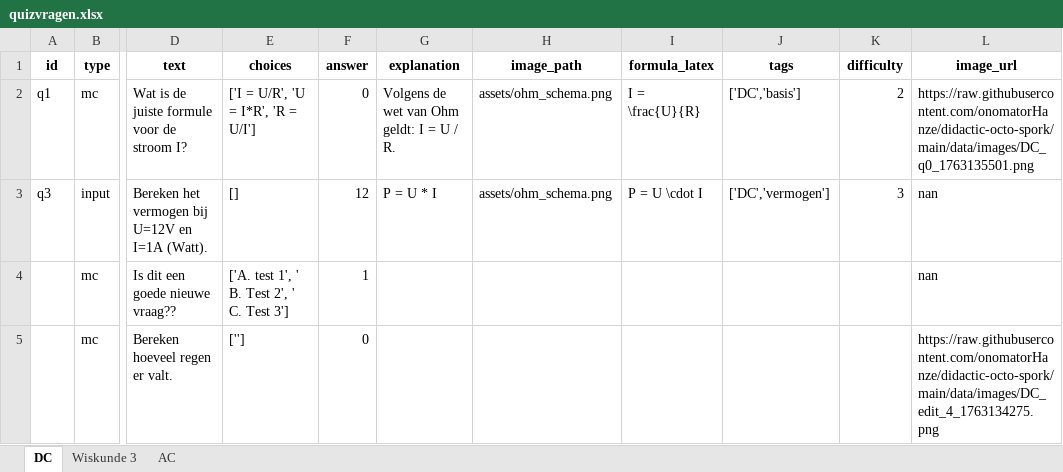
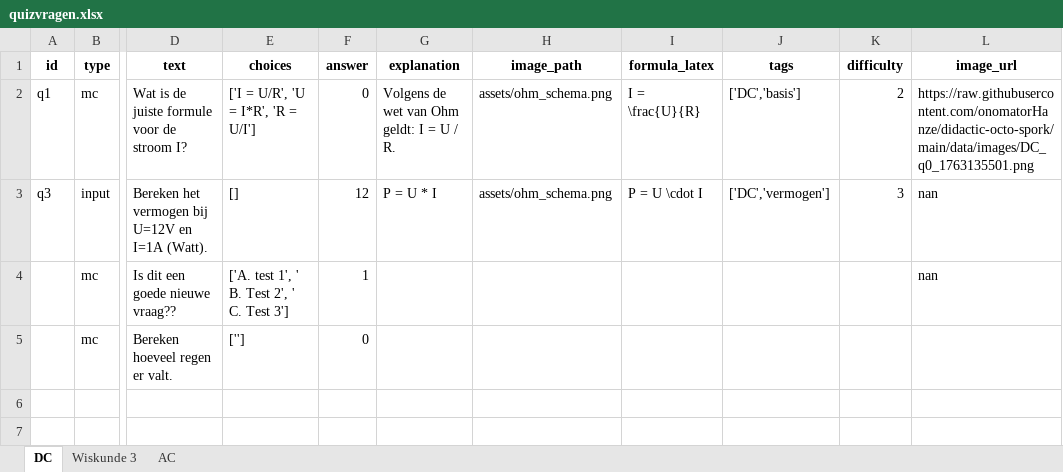
Before and after one commit to onomatorHanze/didactic-octo-spork, an Excel workbook: data/quizvragen.xlsx, sheet DC, drawn as a sheet; only a part is shown, gaps mark what is left out; values as stored, in another font and other column widths than the file's, no borders; the diff names each change by its address in the sheet, - before the commit and + after, or states it on an @@ line.

Commit message:
DocQuiz Admin – update vragenbestand

```diff
--- a/data/quizvragen.xlsx (sheet DC)
+++ b/data/quizvragen.xlsx (sheet DC)
-L5 (image_url): https://raw.githubusercontent.com/onomatorHanze/didactic-octo-spork/main/data/images/DC_edit_4_1763134275.png
+L5 (image_url): (empty)
```
